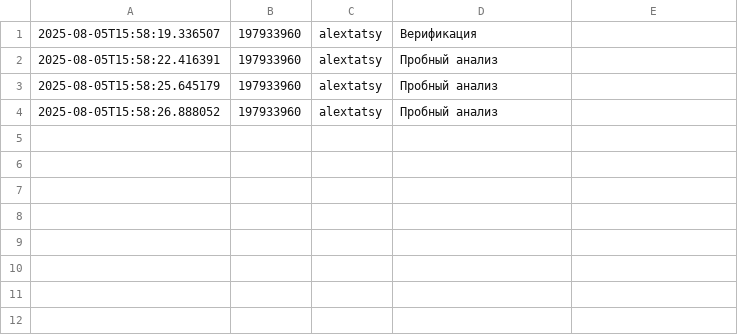
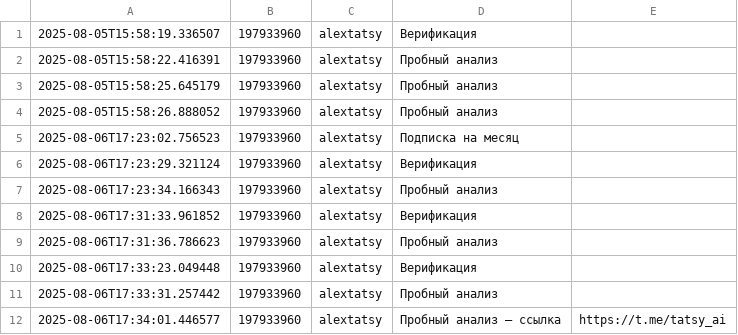
Before and after one commit to tatsypro/arhymetrix, a CSV file: user_log.csv, drawn as a sheet; the diff names each change by its address in the sheet, - before the commit and + after, or states it on an @@ line.

Commit message:
Enhance URL validation for trial analysis and update user log with new entries

```diff
--- a/user_log.csv
+++ b/user_log.csv
+row 5: 2025-08-06T17:23:02.756523 | 197933960 | alextatsy | Подписка на месяц
+row 6: 2025-08-06T17:23:29.321124 | 197933960 | alextatsy | Верификация
+row 7: 2025-08-06T17:23:34.166343 | 197933960 | alextatsy | Пробный анализ
+row 8: 2025-08-06T17:31:33.961852 | 197933960 | alextatsy | Верификация
+row 9: 2025-08-06T17:31:36.786623 | 197933960 | alextatsy | Пробный анализ
+row 10: 2025-08-06T17:33:23.049448 | 197933960 | alextatsy | Верификация
+row 11: 2025-08-06T17:33:31.257442 | 197933960 | alextatsy | Пробный анализ
+row 12: 2025-08-06T17:34:01.446577 | 197933960 | alextatsy | Пробный анализ — ссылка | https://t.me/tatsy_ai
```
Also changed, not shown: 1 other file.
